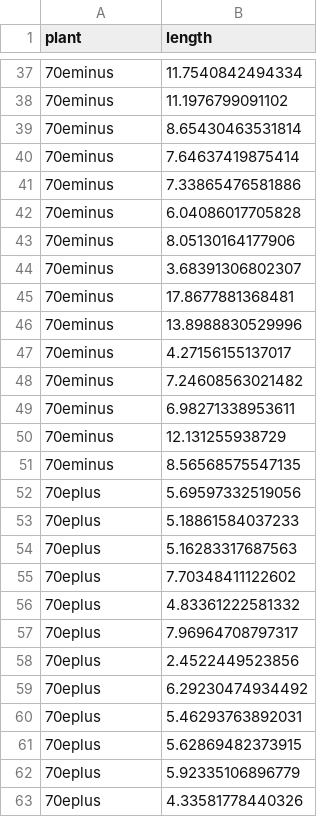
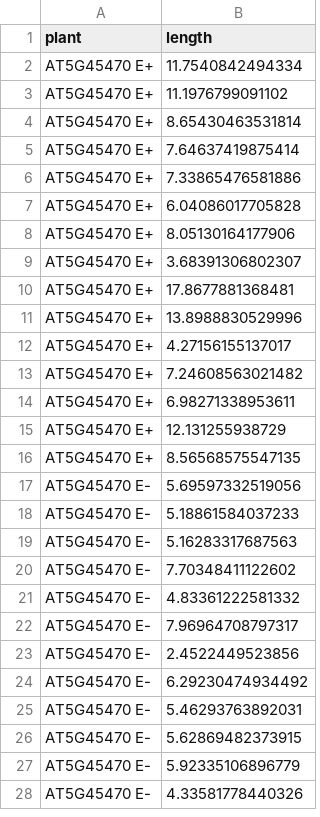
Before and after one commit to konsternacja/master-thesis1, a TSV file: in_vitro/at5g45470/ARCHITEKTURA/wlosniki.tsv, drawn as a sheet; only a part is shown, gaps mark what is left out; the diff covers the shown part only.

```diff
--- a/in_vitro/at5g45470/ARCHITEKTURA/wlosniki.tsv
+++ b/in_vitro/at5g45470/ARCHITEKTURA/wlosniki.tsv
@@ -37,27 +2,27 @@ plant	length
-70eminus	11.7540842494334
-70eminus	11.1976799091102
-70eminus	8.65430463531814
-70eminus	7.64637419875414
-70eminus	7.33865476581886
-70eminus	6.04086017705828
-70eminus	8.05130164177906
-70eminus	3.68391306802307
-70eminus	17.8677881368481
-70eminus	13.8988830529996
-70eminus	4.27156155137017
-70eminus	7.24608563021482
-70eminus	6.98271338953611
-70eminus	12.131255938729
-70eminus	8.56568575547135
-70eplus	5.69597332519056
-70eplus	5.18861584037233
-70eplus	5.16283317687563
-70eplus	7.70348411122602
-70eplus	4.83361222581332
-70eplus	7.96964708797317
-70eplus	2.4522449523856
-70eplus	6.29230474934492
-70eplus	5.46293763892031
-70eplus	5.62869482373915
-70eplus	5.92335106896779
-70eplus	4.33581778440326
+AT5G45470 E+	11.7540842494334
+AT5G45470 E+	11.1976799091102
+AT5G45470 E+	8.65430463531814
+AT5G45470 E+	7.64637419875414
+AT5G45470 E+	7.33865476581886
+AT5G45470 E+	6.04086017705828
+AT5G45470 E+	8.05130164177906
+AT5G45470 E+	3.68391306802307
+AT5G45470 E+	17.8677881368481
+AT5G45470 E+	13.8988830529996
+AT5G45470 E+	4.27156155137017
+AT5G45470 E+	7.24608563021482
+AT5G45470 E+	6.98271338953611
+AT5G45470 E+	12.131255938729
+AT5G45470 E+	8.56568575547135
+AT5G45470 E-	5.69597332519056
+AT5G45470 E-	5.18861584037233
+AT5G45470 E-	5.16283317687563
+AT5G45470 E-	7.70348411122602
+AT5G45470 E-	4.83361222581332
+AT5G45470 E-	7.96964708797317
+AT5G45470 E-	2.4522449523856
+AT5G45470 E-	6.29230474934492
+AT5G45470 E-	5.46293763892031
+AT5G45470 E-	5.62869482373915
+AT5G45470 E-	5.92335106896779
+AT5G45470 E-	4.33581778440326
```
Also changed, not shown: 35 removed rows and 38 edited cells elsewhere in this file, 12 other files.
